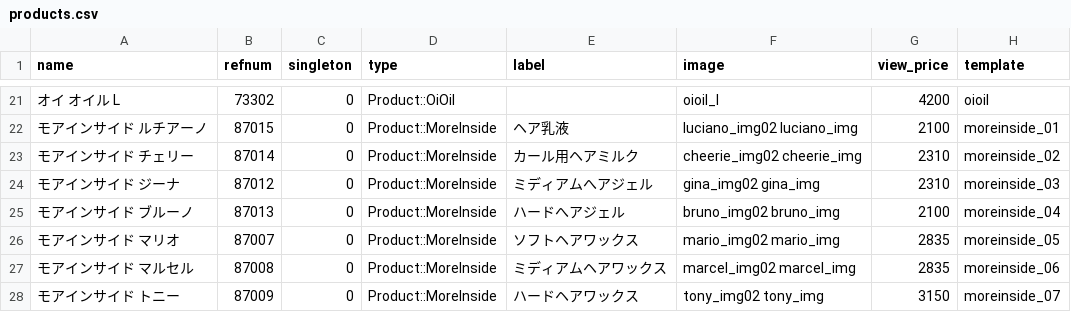
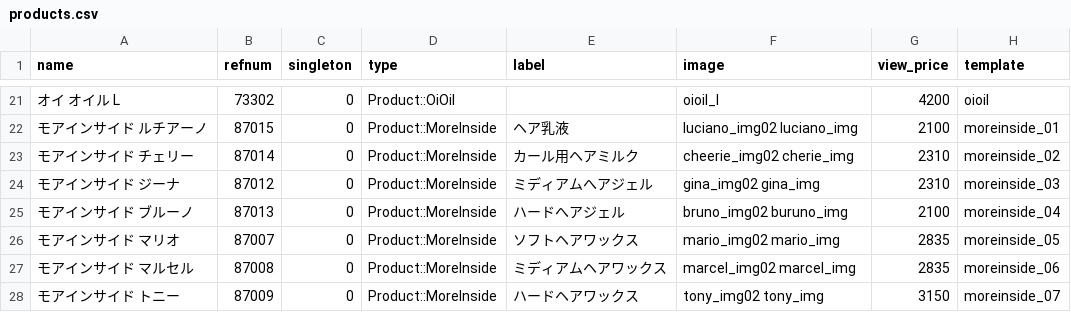
Before and after one commit to hironak/comfort-davines-1, a CSV file: presets/data/products.csv, drawn as a sheet; only a part is shown, gaps mark what is left out; the diff names each change by its address in the sheet, - before the commit and + after, or states it on an @@ line.

```diff
--- a/presets/data/products.csv
+++ b/presets/data/products.csv
-F23 (image): cheerie_img02 cheerie_img
+F23 (image): cheerie_img02 cherie_img
-F25 (image): bruno_img02 bruno_img
+F25 (image): bruno_img02 buruno_img
```
Also changed, not shown: 2 other files.
